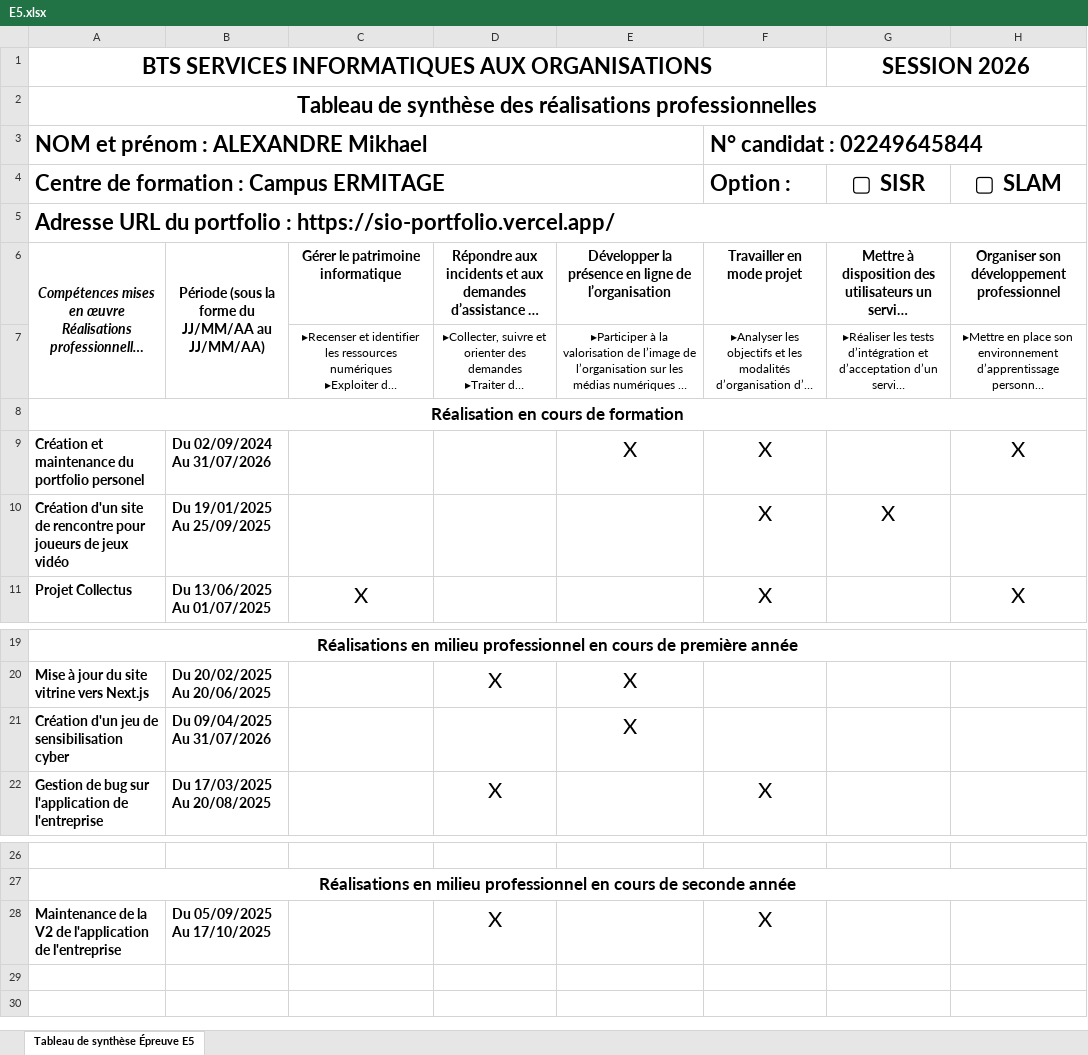
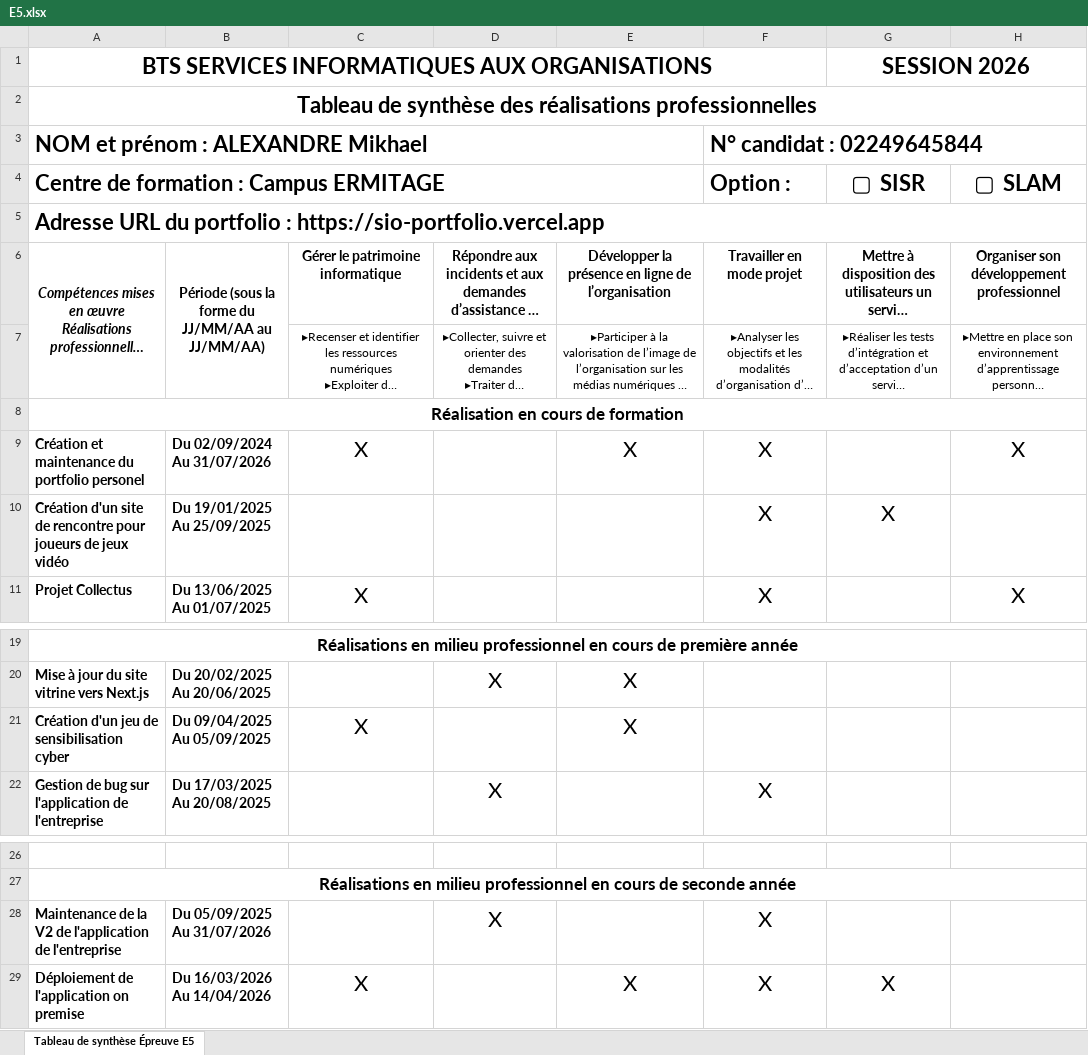
Before and after one commit to Mikha19/SIO-portfolio, an Excel workbook: public/files/E5.xlsx, sheet Tableau de synthèse Épreuve E5, drawn as a sheet; only a part is shown, gaps mark what is left out; long unchanged cells end in …; values as stored, in another font and other column widths than the file's, no borders; charts and pictures not drawn; the diff names each change by its address in the sheet, - before the commit and + after, or states it on an @@ line.

```diff
--- a/public/files/E5.xlsx (sheet Tableau de synthèse Épreuve E5)
+++ b/public/files/E5.xlsx (sheet Tableau de synthèse Épreuve E5)
-A5: …portfolio : https://sio-portfolio.vercel.app/
+A5: …portfolio : https://sio-portfolio.vercel.app
-C9: (empty)
+C9: X
-B21: Du 09/04/2025 Au 31/07/2026
+B21: Du 09/04/2025 Au 05/09/2025
-C21: (empty)
+C21: X
-B28: Du 05/09/2025 Au 17/10/2025
+B28: Du 05/09/2025 Au 31/07/2026
+row 29: Déploiement de l'application on premise | Du 16/03/2026 Au 14/04/2026 | X |  | X | X | X
```
Also changed, not shown: 5 other files.
